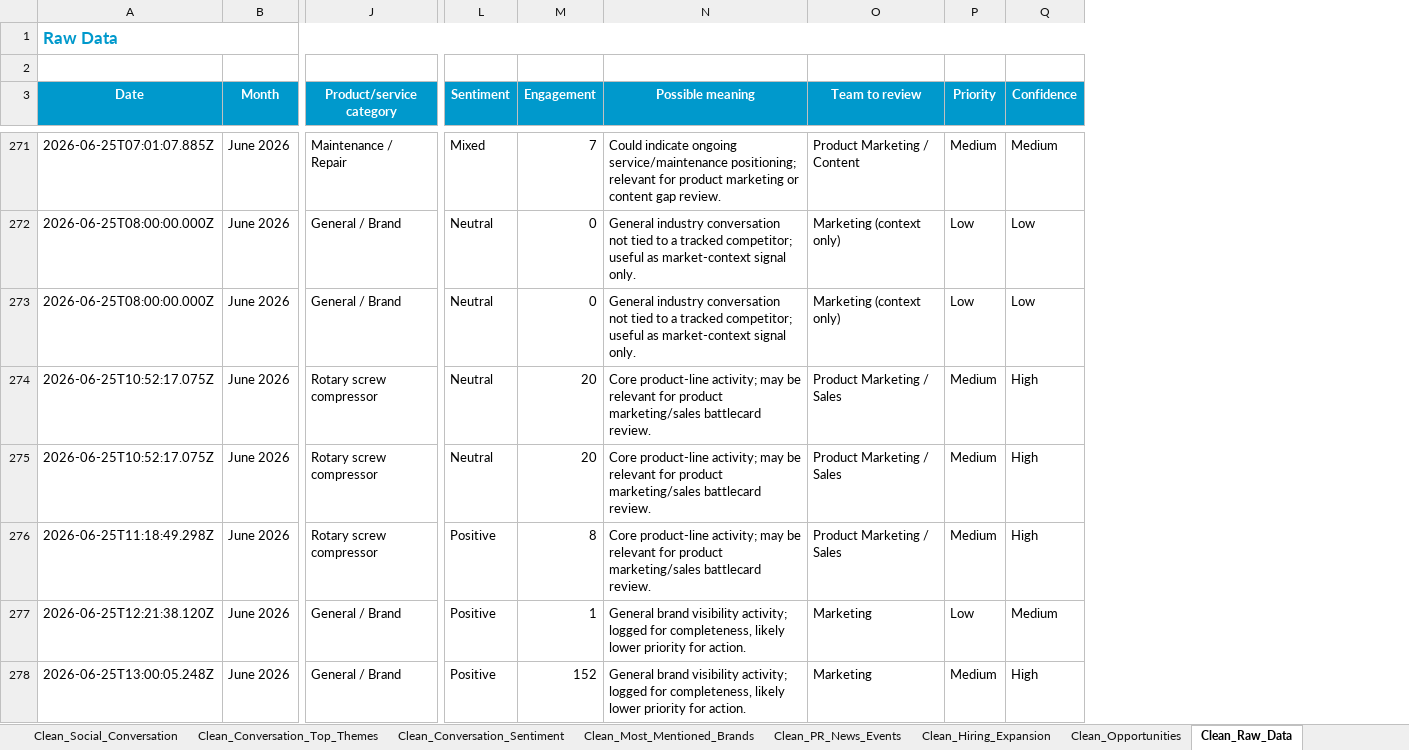
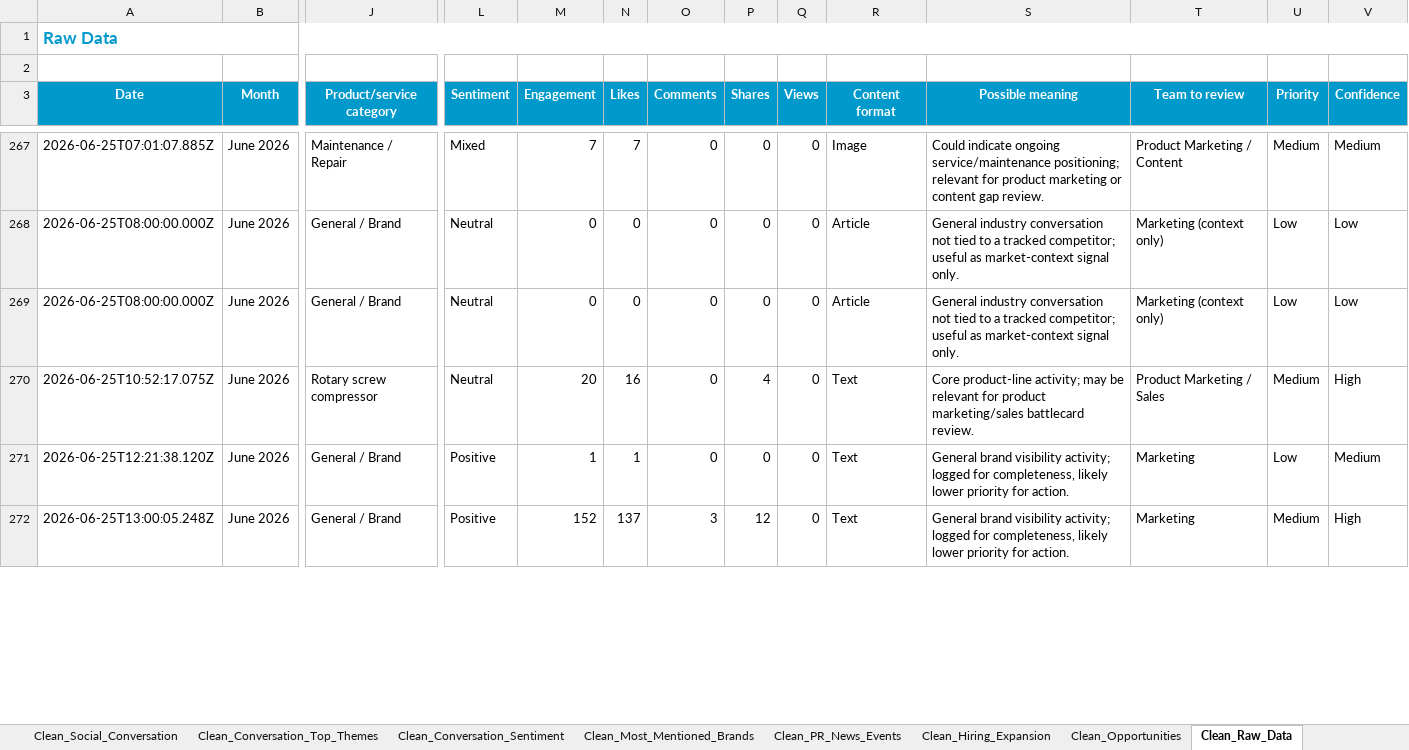
Before and after one commit to amit12now/competitor-intel-dashboard, an Excel workbook: Competitor_Intelligence_Master.xlsx, sheet Clean_Raw_Data, drawn as a sheet; only a part is shown, gaps mark what is left out; values as stored, in another font and other column widths than the file's, no borders; table styles not drawn; removed rows and columns are numbered as before the commit, all else as after; rows hold the shown columns only; the diff covers the shown part only; the diff names each change by its address in the sheet, - before the commit and + after, or states it on an @@ line.

```diff
--- a/Competitor_Intelligence_Master.xlsx (sheet Clean_Raw_Data)
+++ b/Competitor_Intelligence_Master.xlsx (sheet Clean_Raw_Data)
+column N (Likes), rows 267-272: 7 | 0 | 0 | 16 | 1 | 137
+column O (Comments), rows 267-272: 0 | 0 | 0 | 0 | 0 | 3
+column P (Shares), rows 267-272: 0 | 0 | 0 | 4 | 0 | 12
+column Q (Views), rows 267-272: all 0
+column R (Content format), rows 267-272: Image | Article | Article | Text | Text | Text
-row 275: 2026-06-25T10:52:17.075Z | June 2026 | Rotary screw compressor | Neutral | 20 | Core product-line activity; may be relevant for product marketing/sales battlecard review. | Product Marketing / Sales | Medium | High
-row 276: 2026-06-25T11:18:49.298Z | June 2026 | Rotary screw compressor | Positive | 8 | Core product-line activity; may be relevant for product marketing/sales battlecard review. | Product Marketing / Sales | Medium | High
```
Also changed, not shown: 15 removed rows and 19 edited cells elsewhere in this sheet, sheet Clean_Social_Conversation, sheet Clean_Product_Service_Signals, sheet Clean_Theme_Frequency, sheet Clean_Executive_Summary, sheet Clean_Competitor_Activity, sheet Clean_Theme_by_Competitor, 9 more sheets, other sheet tabs, 17 other files.
